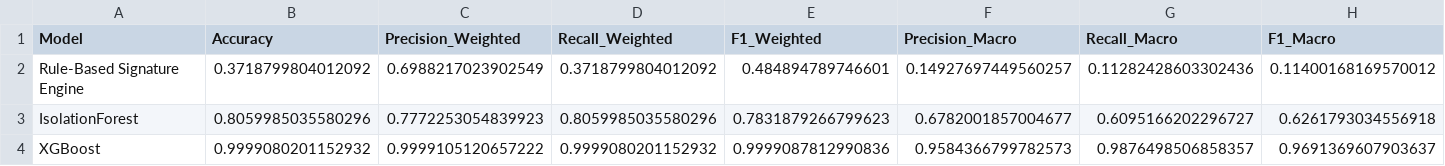
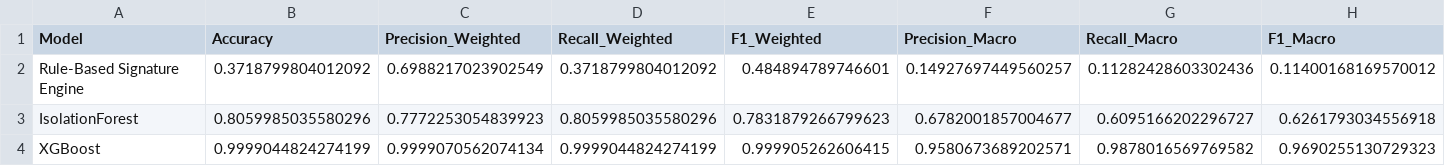
Before and after one commit to miguelsyk0/cicids2017-ids-pipeline, a CSV file: data/metrics/model_comparison_summary.csv, drawn as a sheet; only a part is shown; the diff names each change by its address in the sheet, - before the commit and + after, or states it on an @@ line.

```diff
--- a/data/metrics/model_comparison_summary.csv
+++ b/data/metrics/model_comparison_summary.csv
-B4 (Accuracy): 0.9999080201152932
+B4 (Accuracy): 0.9999044824274199
-C4 (Precision_Weighted): 0.9999105120657222
+C4 (Precision_Weighted): 0.9999070562074134
-D4 (Recall_Weighted): 0.9999080201152932
+D4 (Recall_Weighted): 0.9999044824274199
-E4 (F1_Weighted): 0.9999087812990836
+E4 (F1_Weighted): 0.999905262606415
-F4 (Precision_Macro): 0.9584366799782573
+F4 (Precision_Macro): 0.9580673689202571
-G4 (Recall_Macro): 0.9876498506858357
+G4 (Recall_Macro): 0.9878016569769582
-H4 (F1_Macro): 0.9691369607903637
+H4 (F1_Macro): 0.9690255130729323
```
Also changed, not shown: data/metrics/fact_classification_metrics_multiclass.csv, data/metrics/fact_confusion_matrix_multiclass.csv, 12 other files.
